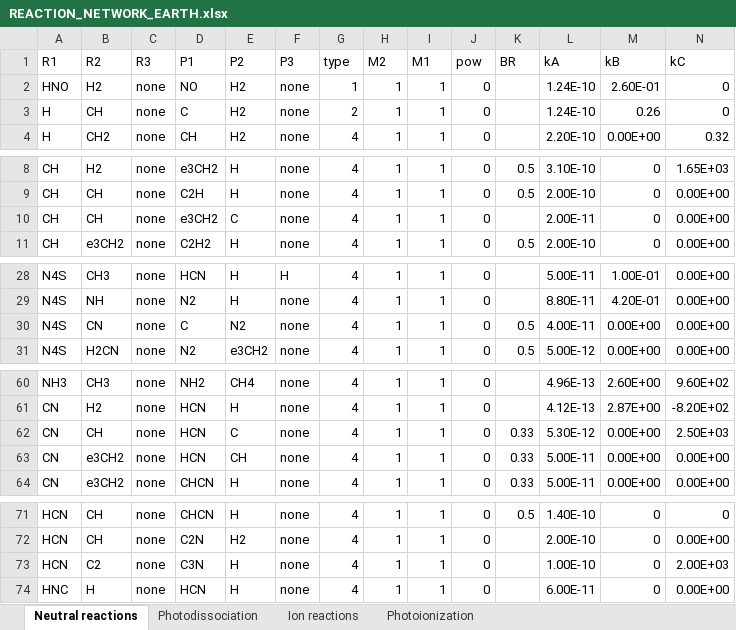
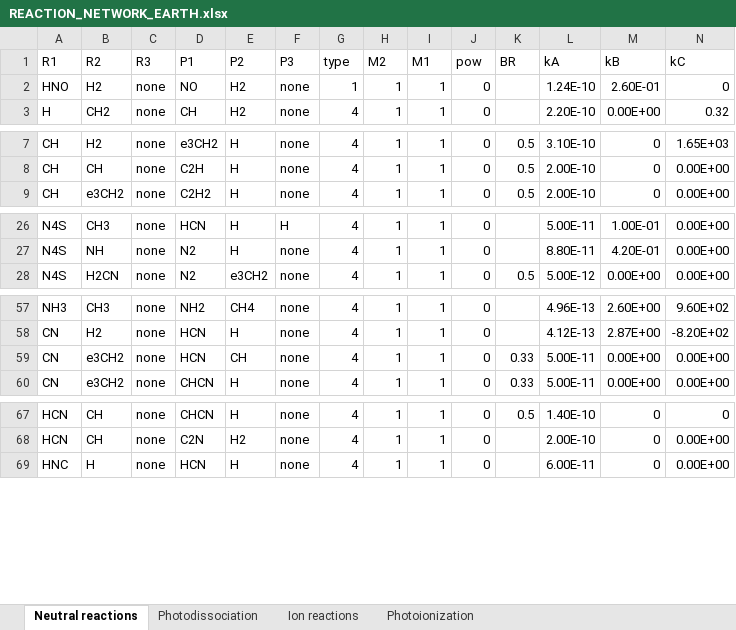
Before and after one commit to Ebsolo12/bluejay, an Excel workbook: Earth-Inputs/REACTION_NETWORK_EARTH.xlsx, sheet Neutral reactions, drawn as a sheet; only a part is shown, gaps mark what is left out; values as stored, in another font and other column widths than the file's, no borders; rows hold the shown columns only; the diff names each change by its address in the sheet, - before the commit and + after, or states it on an @@ line.

```diff
--- a/Earth-Inputs/REACTION_NETWORK_EARTH.xlsx (sheet Neutral reactions)
+++ b/Earth-Inputs/REACTION_NETWORK_EARTH.xlsx (sheet Neutral reactions)
-row 3: H | CH | none | C | H2 | none | 2 | 1 | 1 | 0 |  | 1.24E-10 | 0.26 | 0
-row 10: CH | CH | none | e3CH2 | C | none | 4 | 1 | 1 | 0 |  | 2.00E-11 | 0 | 0.00E+00
-row 30: N4S | CN | none | C | N2 | none | 4 | 1 | 1 | 0 | 0.5 | 4.00E-11 | 0.00E+00 | 0.00E+00
-row 62: CN | CH | none | HCN | C | none | 4 | 1 | 1 | 0 | 0.33 | 5.30E-12 | 0.00E+00 | 2.50E+03
-row 73: HCN | C2 | none | C3N | H | none | 4 | 1 | 1 | 0 |  | 1.00E-10 | 0 | 2.00E+03
```
Also changed, not shown: sheet Ion reactions, 4 other files.
